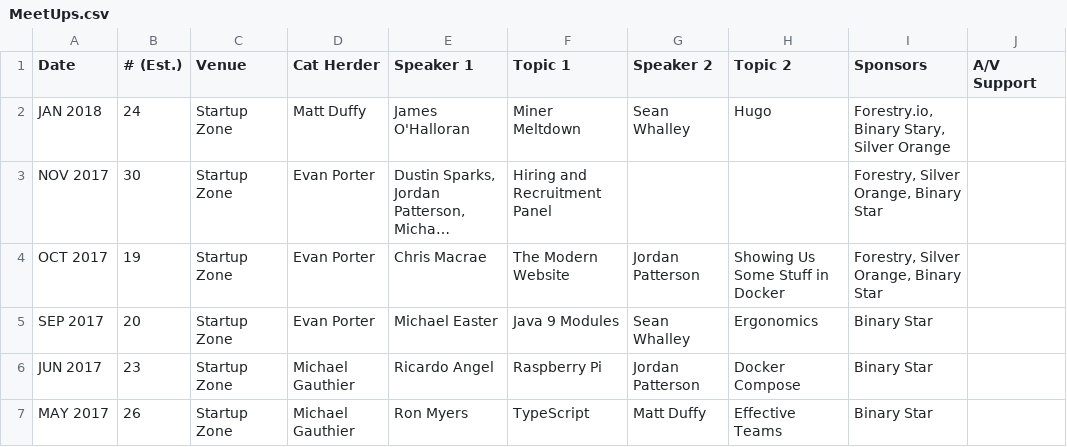
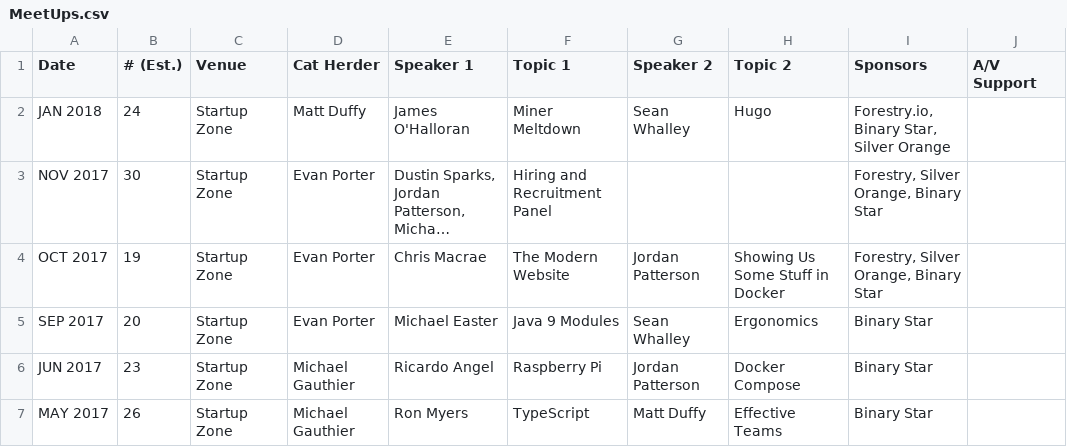
Before and after one commit to peidevs/Event_Resources, a CSV file: MeetUps.csv, drawn as a sheet; only a part is shown; long unchanged cells end in …; the diff names each change by its address in the sheet, - before the commit and + after, or states it on an @@ line.

Commit message:
typo

```diff
--- a/MeetUps.csv
+++ b/MeetUps.csv
-I2 (Sponsors): Forestry.io, Binary Stary, Silver Orange
+I2 (Sponsors): Forestry.io, Binary Star, Silver Orange
```
